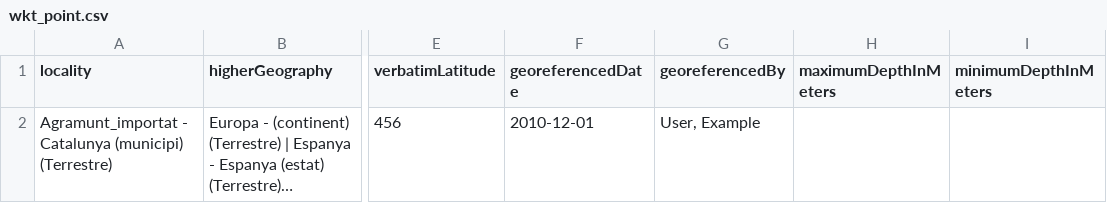
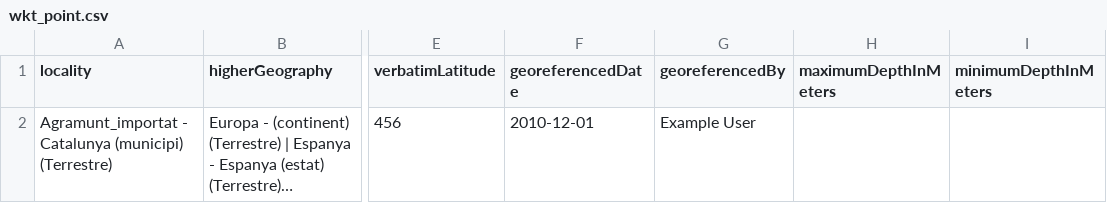
Before and after one commit to aescobarr/alibey_docker, a CSV file: mcnb-alibey/georef/test_files/wkt_point.csv, drawn as a sheet; only a part is shown, gaps mark what is left out; long unchanged cells end in …; the diff names each change by its address in the sheet, - before the commit and + after, or states it on an @@ line.

```diff
--- a/mcnb-alibey/georef/test_files/wkt_point.csv
+++ b/mcnb-alibey/georef/test_files/wkt_point.csv
-G2 (georeferencedBy): User, Example
+G2 (georeferencedBy): Example User
```
Also changed, not shown: mcnb-alibey/georef/test_files/wkt_point_no_date.csv, mcnb-alibey/georef/test_files/wkt_point_wo_uncert.csv, 12 other files.
